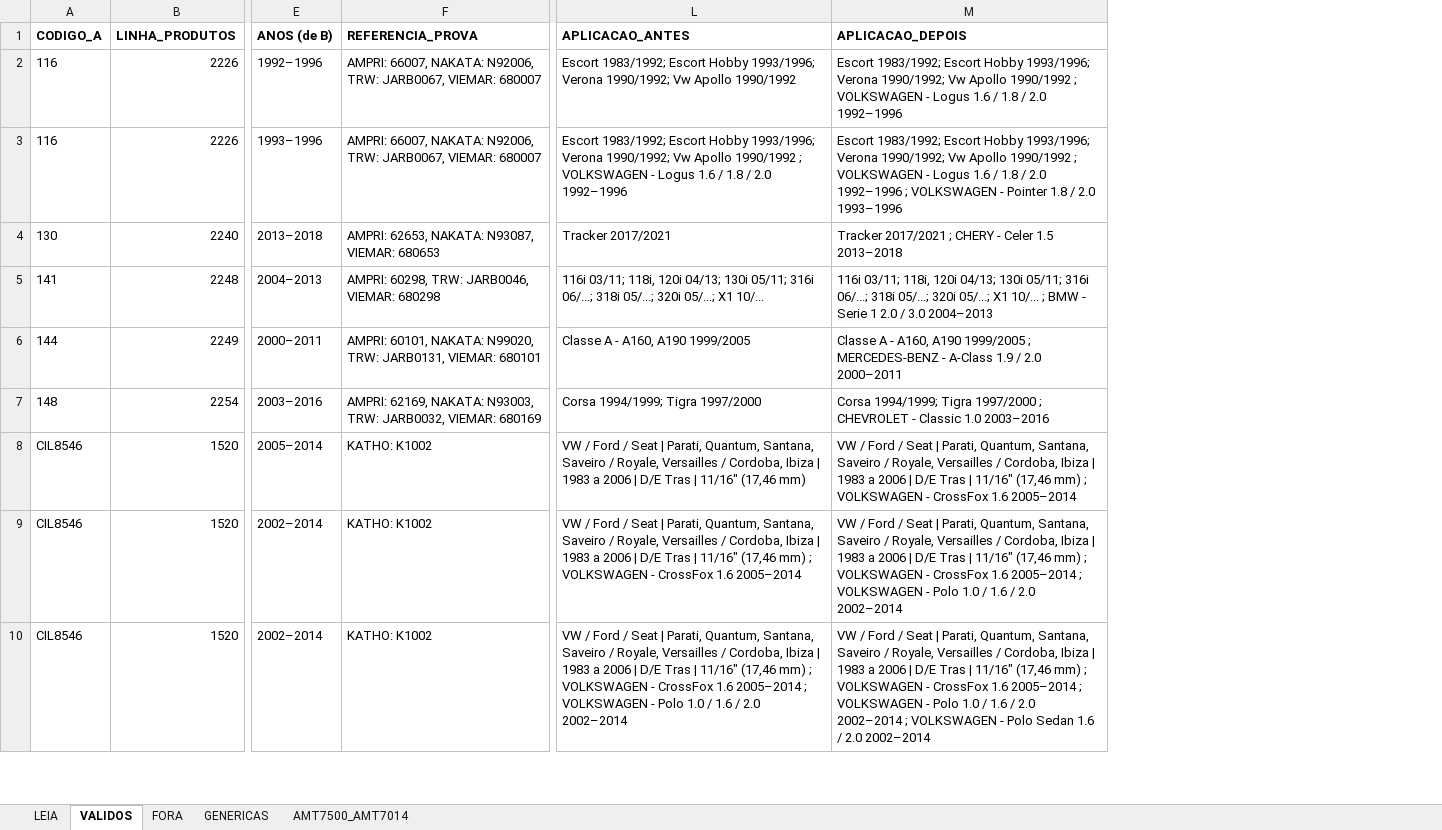
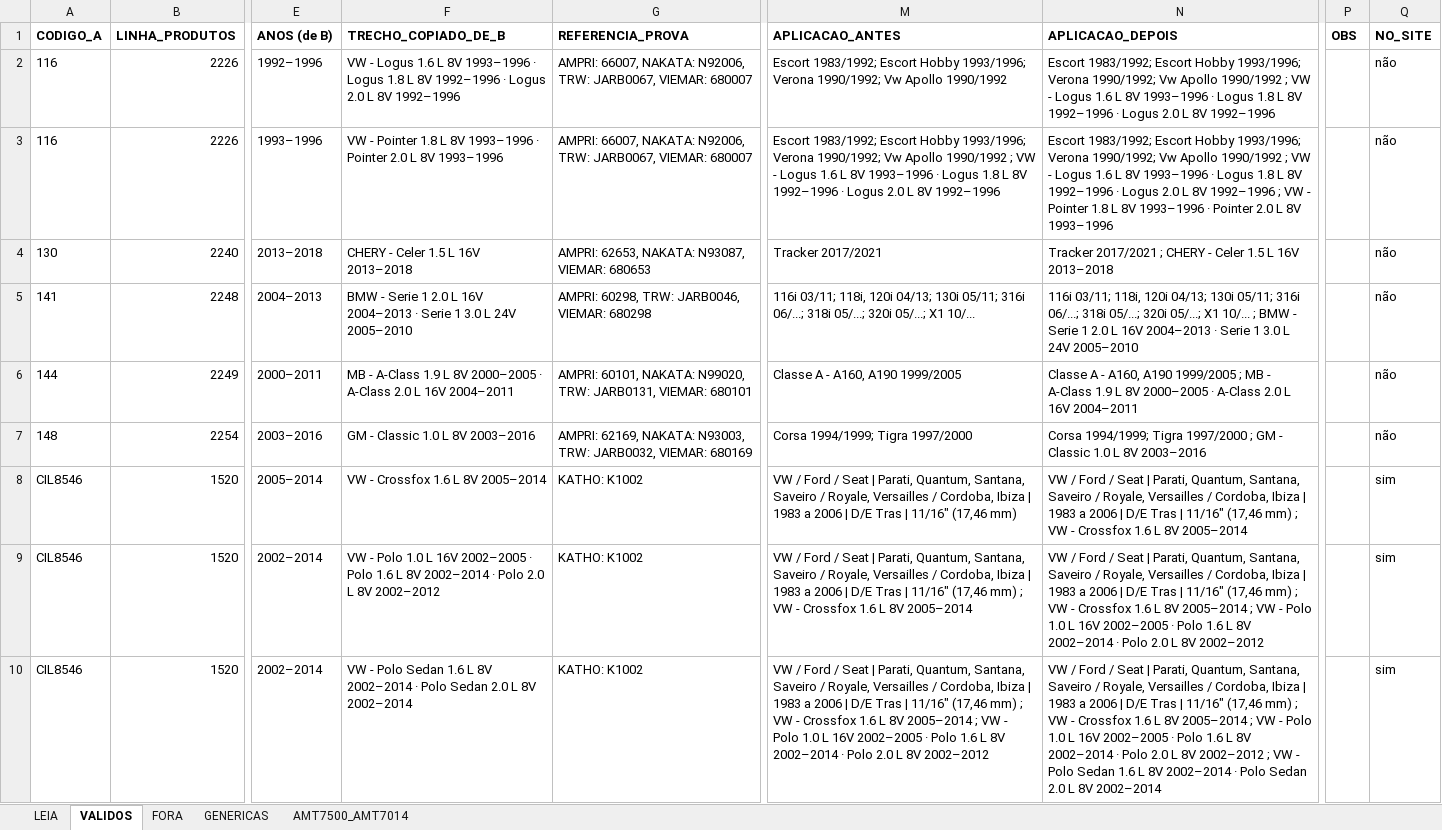
Before and after one commit to aloirr/bapajudacatalogo, an Excel workbook: dados/simulacoes/T-0017-v24/SIMULACAO_v24_T-0017.xlsx, sheet VALIDOS, drawn as a sheet; only a part is shown, gaps mark what is left out; values as stored, in another font and other column widths than the file's, no borders; addresses are those after the commit; the diff covers the shown part only; the diff names each change by its address in the sheet, - before the commit and + after, or states it on an @@ line.

```diff
--- a/dados/simulacoes/T-0017-v24/SIMULACAO_v24_T-0017.xlsx (sheet VALIDOS)
+++ b/dados/simulacoes/T-0017-v24/SIMULACAO_v24_T-0017.xlsx (sheet VALIDOS)
+column F (TRECHO_COPIADO_DE_B), rows 2-10: VW - Logus 1.6 L 8V 1993–1996 · Logus 1.8 L 8V 1992–1996 · Logus 2.0 L 8V 1992–1996 | VW - Pointer 1.8 L 8V 1993–1996 · Pointer 2.0 L 8V 1993–1996 | CHERY - Celer 1.5 L 16V 2013–2018 | BMW - Serie 1 2.0 L 16V 2004–2013 · Serie 1 3.0 L 24V 2005–2010 | MB - A-Class 1.9 L 8V 2000–2005 · A-Class 2.0 L 16V 2004–2011 | GM - Classic 1.0 L 8V 2003–2016 | VW - Crossfox 1.6 L 8V 2005–2014 | VW - Polo 1.0 L 16V 2002–2005 · Polo 1.6 L 8V 2002–2014 · Polo 2.0 L 8V 2002–2012 | VW - Polo Sedan 1.6 L 8V 2002–2014 · Polo Sedan 2.0 L 8V 2002–2014
+column P (OBS), empty
+column Q (NO_SITE), rows 2-10: não | não | não | não | não | não | sim | sim | sim
-N2 (APLICACAO_DEPOIS): …1990/1992 ; VOLKSWAGEN - Logus 1.6 / 1.8 / 2.0 1992–1996
+N2 (APLICACAO_DEPOIS): …1990/1992 ; VW - Logus 1.6 L 8V 1993–1996 · Logus 1.8 L 8V 1992–1996 · Logus 2.0 L 8V 1992–1996
-M3 (APLICACAO_ANTES): …1990/1992 ; VOLKSWAGEN - Logus 1.6 / 1.8 / 2.0 1992–1996
+M3 (APLICACAO_ANTES): …1990/1992 ; VW - Logus 1.6 L 8V 1993–1996 · Logus 1.8 L 8V 1992–1996 · Logus 2.0 L 8V 1992–1996
-N3 (APLICACAO_DEPOIS): …1990/1992 ; VOLKSWAGEN - Logus 1.6 / 1.8 / 2.0 1992–1996 ; VOLKSWAGEN - Pointer 1.8 / 2.0 1993–1996
+N3 (APLICACAO_DEPOIS): …1990/1992 ; VW - Logus 1.6 L 8V 1993–1996 · Logus 1.8 L 8V 1992–1996 · Logus 2.0 L 8V 1992–1996 ; VW - Pointer 1.8 L 8V 1993–1996 · Pointer 2.0 L 8V 1993–1996
-N4 (APLICACAO_DEPOIS): …Celer 1.5 2013–2018
+N4 (APLICACAO_DEPOIS): …Celer 1.5 L 16V 2013–2018
-N5 (APLICACAO_DEPOIS): …1 2.0 / 3.0 2004–2013
+N5 (APLICACAO_DEPOIS): …1 2.0 L 16V 2004–2013 · Serie 1 3.0 L 24V 2005–2010
-N6 (APLICACAO_DEPOIS): …1999/2005 ; MERCEDES-BENZ - A-Class 1.9 / 2.0 2000–2011
+N6 (APLICACAO_DEPOIS): …1999/2005 ; MB - A-Class 1.9 L 8V 2000–2005 · A-Class 2.0 L 16V 2004–2011
-N7 (APLICACAO_DEPOIS): …1997/2000 ; CHEVROLET - Classic 1.0 2003–2016
+N7 (APLICACAO_DEPOIS): …1997/2000 ; GM - Classic 1.0 L 8V 2003–2016
-N8 (APLICACAO_DEPOIS): …mm) ; VOLKSWAGEN - CrossFox 1.6 2005–2014
+N8 (APLICACAO_DEPOIS): …mm) ; VW - Crossfox 1.6 L 8V 2005–2014
-M9 (APLICACAO_ANTES): …mm) ; VOLKSWAGEN - CrossFox 1.6 2005–2014
+M9 (APLICACAO_ANTES): …mm) ; VW - Crossfox 1.6 L 8V 2005–2014
-N9 (APLICACAO_DEPOIS): …mm) ; VOLKSWAGEN - CrossFox 1.6 2005–2014 ; VOLKSWAGEN - Polo 1.0 / 1.6 / 2.0 2002–2014
+N9 (APLICACAO_DEPOIS): …mm) ; VW - Crossfox 1.6 L 8V 2005–2014 ; VW - Polo 1.0 L 16V 2002–2005 · Polo 1.6 L 8V 2002–2014 · Polo 2.0 L 8V 2002–2012
-M10 (APLICACAO_ANTES): …mm) ; VOLKSWAGEN - CrossFox 1.6 2005–2014 ; VOLKSWAGEN - Polo 1.0 / 1.6 / 2.0 2002–2014
+M10 (APLICACAO_ANTES): …mm) ; VW - Crossfox 1.6 L 8V 2005–2014 ; VW - Polo 1.0 L 16V 2002–2005 · Polo 1.6 L 8V 2002–2014 · Polo 2.0 L 8V 2002–2012
-N10 (APLICACAO_DEPOIS): …mm) ; VOLKSWAGEN - CrossFox 1.6 2005–2014 ; VOLKSWAGEN - Polo 1.0 / 1.6 / 2.0 2002–2014 ; VOLKSWAGEN - Polo Sedan 1.6 / 2.0 2002–2014
+N10 (APLICACAO_DEPOIS): …mm) ; VW - Crossfox 1.6 L 8V 2005–2014 ; VW - Polo 1.0 L 16V 2002–2005 · Polo 1.6 L 8V 2002–2014 · Polo 2.0 L 8V 2002–2012 ; VW - Polo Sedan 1.6 L 8V 2002–2014 · Polo Sedan 2.0 L 8V 2002–2014
```
Also changed, not shown: 1 removed row and 29 edited cells elsewhere in this sheet, sheet FORA, sheet GENERICAS, sheet LEIA, 4 other files.
